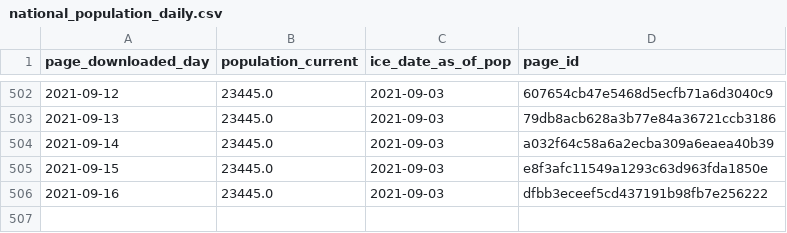
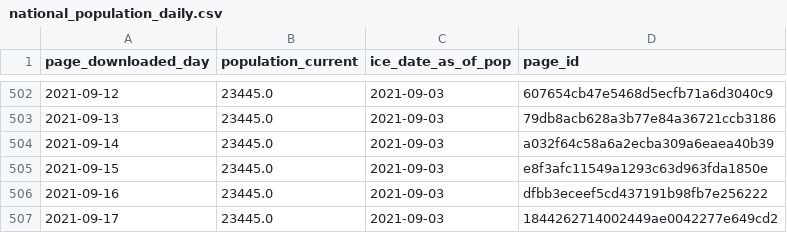
Before and after one commit to vera-institute/ice-detention-covid, a CSV file: data_daily/national_population_daily.csv, drawn as a sheet; only a part is shown, gaps mark what is left out; the diff names each change by its address in the sheet, - before the commit and + after, or states it on an @@ line.

```diff
--- a/data_daily/national_population_daily.csv
+++ b/data_daily/national_population_daily.csv
+row 507: 2021-09-17 | 23445.0 | 2021-09-03 | 1844262714002449ae0042277e649cd2
```
Also changed, not shown: data_daily/national_cases_daily.csv, data_daily/national_tests_daily.csv, 6 other files.
